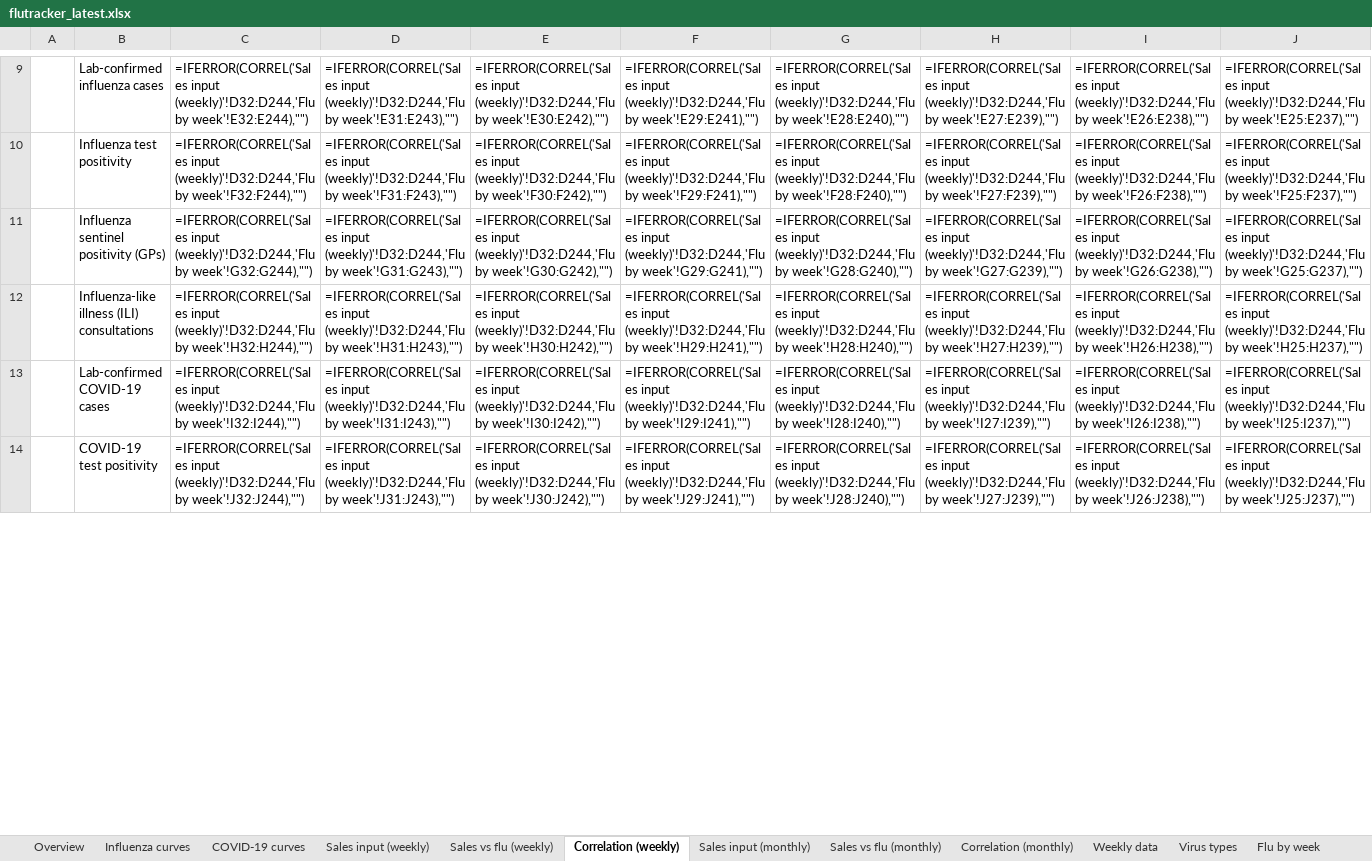
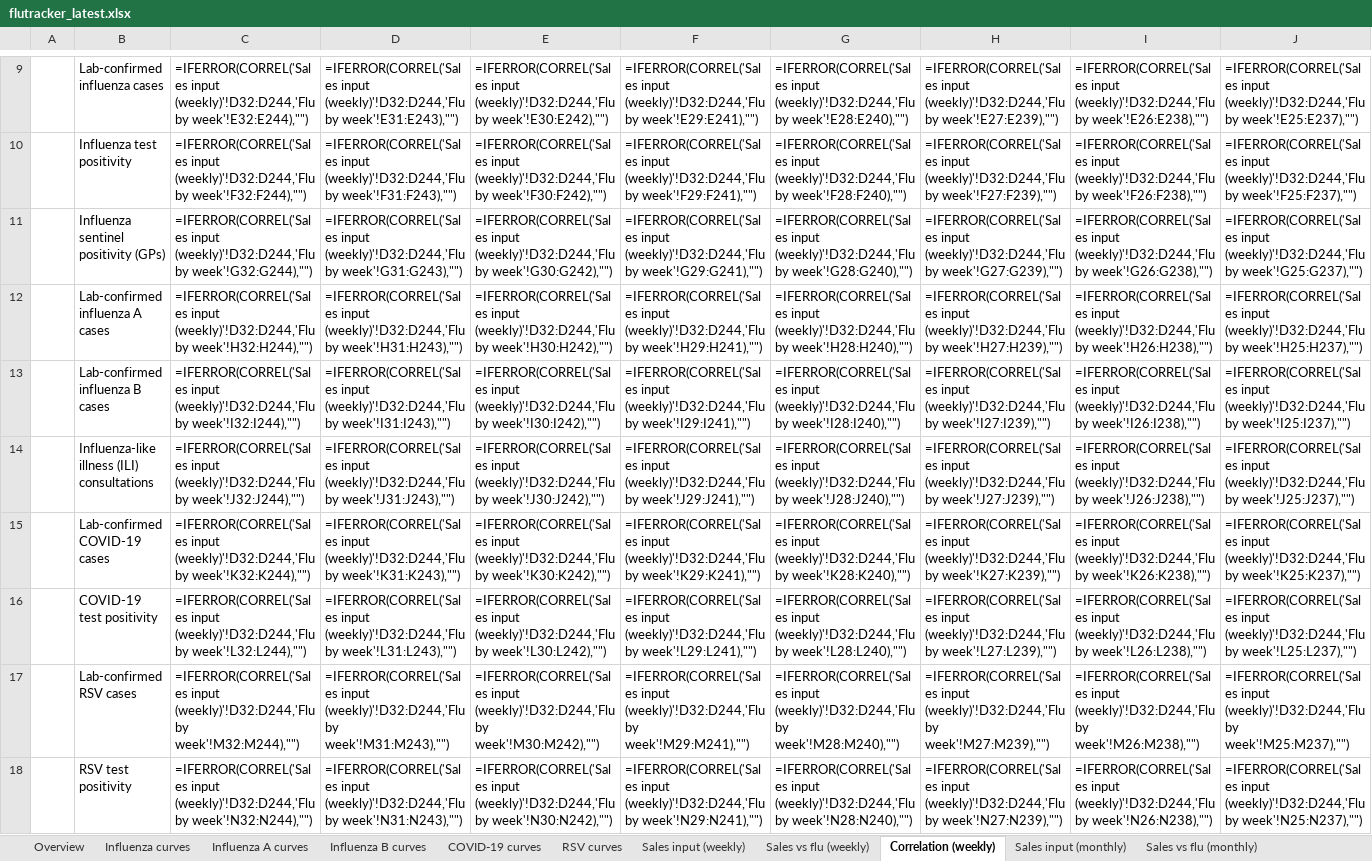
Before and after one commit to EirikWikHeltne/flutracker, an Excel workbook: docs/data/flutracker_latest.xlsx, sheet Correlation (weekly), drawn as a sheet; only a part is shown, gaps mark what is left out; values as stored, in another font and other column widths than the file's, no borders; formulas without a stored value are shown as written; conditional formats not drawn; rows hold the shown columns only; the diff covers the shown part only; the diff names each change by its address in the sheet, - before the commit and + after, or states it on an @@ line.

```diff
--- a/docs/data/flutracker_latest.xlsx (sheet Correlation (weekly))
+++ b/docs/data/flutracker_latest.xlsx (sheet Correlation (weekly))
+sheet tab: Influenza A curves
+sheet tab: Influenza B curves
+sheet tab: RSV curves
-B12: Influenza-like illness (ILI) consultations
+B12: Lab-confirmed influenza A cases
-B13: Lab-confirmed COVID-19 cases
+B13: Lab-confirmed influenza B cases
-B14: COVID-19 test positivity
+B14: Influenza-like illness (ILI) consultations
+row 15:  | Lab-confirmed COVID-19 cases | =IFERROR(CORREL('Sales input (weekly)'!D32:D244,'Flu by week'!K32:K244),"") | =IFERROR(CORREL('Sales input (weekly)'!D32:D244,'Flu by week'!K31:K243),"") | =IFERROR(CORREL('Sales input (weekly)'!D32:D244,'Flu by week'!K30:K242),"") | =IFERROR(CORREL('Sales input (weekly)'!D32:D244,'Flu by week'!K29:K241),"") | =IFERROR(CORREL('Sales input (weekly)'!D32:D244,'Flu by week'!K28:K240),"") | =IFERROR(CORREL('Sales input (weekly)'!D32:D244,'Flu by week'!K27:K239),"") | =IFERROR(CORREL('Sales input (weekly)'!D32:D244,'Flu by week'!K26:K238),"") | =IFERROR(CORREL('Sales input (weekly)'!D32:D244,'Flu by week'!K25:K237),"")
+row 16:  | COVID-19 test positivity | =IFERROR(CORREL('Sales input (weekly)'!D32:D244,'Flu by week'!L32:L244),"") | =IFERROR(CORREL('Sales input (weekly)'!D32:D244,'Flu by week'!L31:L243),"") | =IFERROR(CORREL('Sales input (weekly)'!D32:D244,'Flu by week'!L30:L242),"") | =IFERROR(CORREL('Sales input (weekly)'!D32:D244,'Flu by week'!L29:L241),"") | =IFERROR(CORREL('Sales input (weekly)'!D32:D244,'Flu by week'!L28:L240),"") | =IFERROR(CORREL('Sales input (weekly)'!D32:D244,'Flu by week'!L27:L239),"") | =IFERROR(CORREL('Sales input (weekly)'!D32:D244,'Flu by week'!L26:L238),"") | =IFERROR(CORREL('Sales input (weekly)'!D32:D244,'Flu by week'!L25:L237),"")
+row 17:  | Lab-confirmed RSV cases | =IFERROR(CORREL('Sales input (weekly)'!D32:D244,'Flu by week'!M32:M244),"") | =IFERROR(CORREL('Sales input (weekly)'!D32:D244,'Flu by week'!M31:M243),"") | =IFERROR(CORREL('Sales input (weekly)'!D32:D244,'Flu by week'!M30:M242),"") | =IFERROR(CORREL('Sales input (weekly)'!D32:D244,'Flu by week'!M29:M241),"") | =IFERROR(CORREL('Sales input (weekly)'!D32:D244,'Flu by week'!M28:M240),"") | =IFERROR(CORREL('Sales input (weekly)'!D32:D244,'Flu by week'!M27:M239),"") | =IFERROR(CORREL('Sales input (weekly)'!D32:D244,'Flu by week'!M26:M238),"") | =IFERROR(CORREL('Sales input (weekly)'!D32:D244,'Flu by week'!M25:M237),"")
+row 18:  | RSV test positivity | =IFERROR(CORREL('Sales input (weekly)'!D32:D244,'Flu by week'!N32:N244),"") | =IFERROR(CORREL('Sales input (weekly)'!D32:D244,'Flu by week'!N31:N243),"") | =IFERROR(CORREL('Sales input (weekly)'!D32:D244,'Flu by week'!N30:N242),"") | =IFERROR(CORREL('Sales input (weekly)'!D32:D244,'Flu by week'!N29:N241),"") | =IFERROR(CORREL('Sales input (weekly)'!D32:D244,'Flu by week'!N28:N240),"") | =IFERROR(CORREL('Sales input (weekly)'!D32:D244,'Flu by week'!N27:N239),"") | =IFERROR(CORREL('Sales input (weekly)'!D32:D244,'Flu by week'!N26:N238),"") | =IFERROR(CORREL('Sales input (weekly)'!D32:D244,'Flu by week'!N25:N237),"")
```
Also changed, not shown: 8 added rows and 135 edited cells elsewhere in this sheet, sheet Weekly data, sheet Sales vs flu (weekly), sheet Overview, sheet Sales vs flu (monthly), sheet Correlation (monthly), sheet Flu by month, 2 more sheets, charts or pictures, reports/2026-W42.xlsx, 14 other files.
